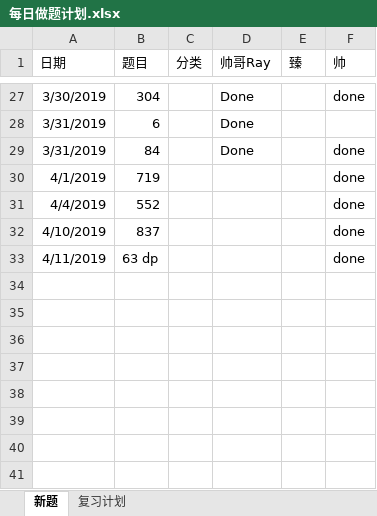
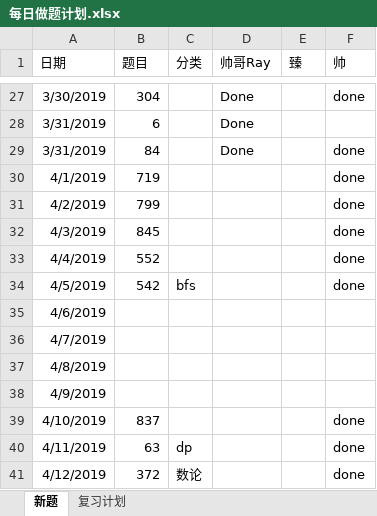
Before and after one commit to RamonRay/LeetCode-Together, an Excel workbook: Schedule/每日做题计划.xlsx, sheet 新题, drawn as a sheet; only a part is shown, gaps mark what is left out; values as stored, in another font and other column widths than the file's, no borders; addresses are those after the commit; the diff names each change by its address in the sheet, - before the commit and + after, or states it on an @@ line.

```diff
--- a/Schedule/每日做题计划.xlsx (sheet 新题)
+++ b/Schedule/每日做题计划.xlsx (sheet 新题)
+row 31: 4/2/2019 | 799 |  |  |  | done
+row 32: 4/3/2019 | 845 |  |  |  | done
+row 34: 4/5/2019 | 542 | bfs |  |  | done
+row 35: 4/6/2019
+row 36: 4/7/2019
+row 37: 4/8/2019
+row 38: 4/9/2019
-B40 (题目): 63 dp
+B40 (题目): 63
-C40 (分类): (empty)
+C40 (分类): dp
+row 41: 4/12/2019 | 372 | 数论 |  |  | done
```
Also changed, not shown: 4 other files.
